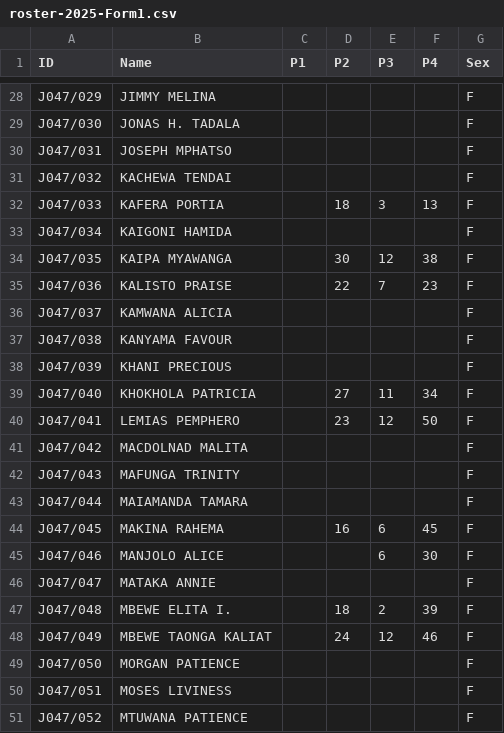
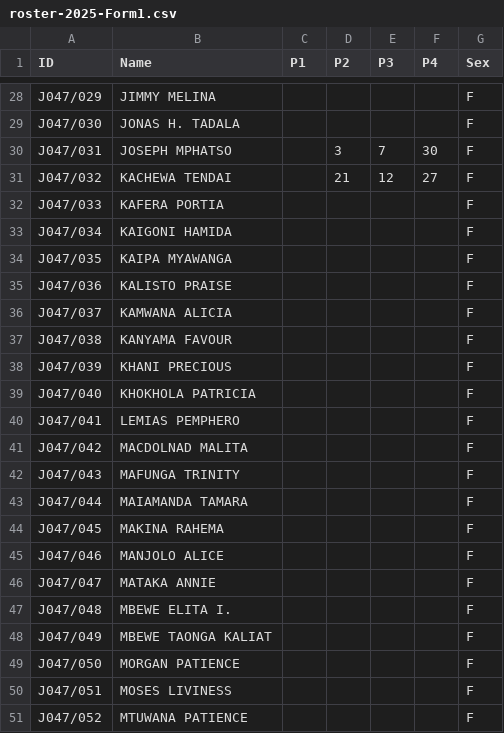
Before and after one commit to magawass/ca, a CSV file: roster-2025-Form1.csv, drawn as a sheet; only a part is shown, gaps mark what is left out; the diff covers the shown part only.

```diff
--- a/roster-2025-Form1.csv
+++ b/roster-2025-Form1.csv
@@ -29,8 +29,8 @@ J047/029,JIMMY MELINA,,,,,F
 J047/030,JONAS H. TADALA,,,,,F
-J047/031,JOSEPH MPHATSO,,,,,F
-J047/032,KACHEWA TENDAI,,,,,F
-J047/033,KAFERA PORTIA,,18,3,13,F
+J047/031,JOSEPH MPHATSO,,3,7,30,F
+J047/032,KACHEWA TENDAI,,21,12,27,F
+J047/033,KAFERA PORTIA,,,,,F
 J047/034,KAIGONI HAMIDA,,,,,F
-J047/035,KAIPA MYAWANGA,,30,12,38,F
-J047/036,KALISTO PRAISE,,22,7,23,F
+J047/035,KAIPA MYAWANGA,,,,,F
+J047/036,KALISTO PRAISE,,,,,F
 J047/037,KAMWANA ALICIA,,,,,F
@@ -38,4 +38,4 @@ J047/038,KANYAMA FAVOUR,,,,,F
 J047/039,KHANI PRECIOUS,,,,,F
-J047/040,KHOKHOLA PATRICIA,,27,11,34,F
-J047/041,LEMIAS PEMPHERO,,23,12,50,F
+J047/040,KHOKHOLA PATRICIA,,,,,F
+J047/041,LEMIAS PEMPHERO,,,,,F
 J047/042,MACDOLNAD MALITA,,,,,F
@@ -43,7 +43,7 @@ J047/043,MAFUNGA TRINITY,,,,,F
 J047/044,MAIAMANDA TAMARA,,,,,F
-J047/045,MAKINA RAHEMA,,16,6,45,F
-J047/046,MANJOLO ALICE,,,6,30,F
+J047/045,MAKINA RAHEMA,,,,,F
+J047/046,MANJOLO ALICE,,,,,F
 J047/047,MATAKA ANNIE,,,,,F
-J047/048,MBEWE ELITA I.,,18,2,39,F
-J047/049,MBEWE TAONGA KALIAT,,24,12,46,F
+J047/048,MBEWE ELITA I.,,,,,F
+J047/049,MBEWE TAONGA KALIAT,,,,,F
 J047/050,MORGAN PATIENCE,,,,,F
```
Also changed, not shown: 69 edited cells elsewhere in this file.
